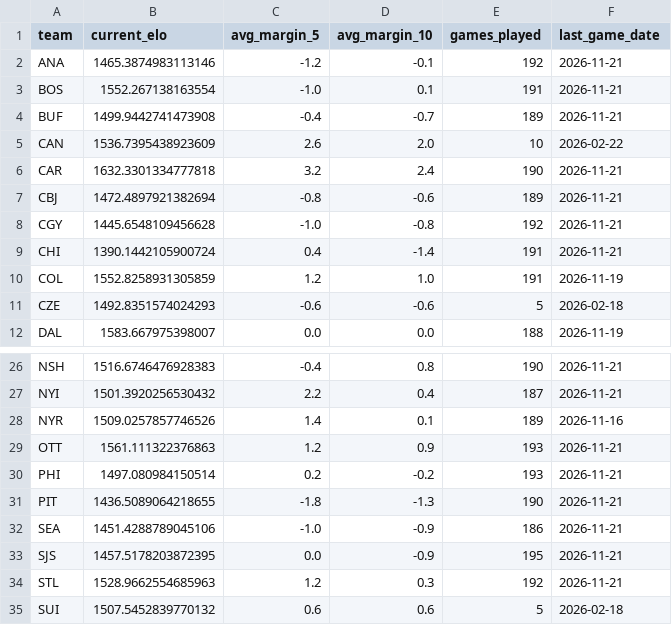
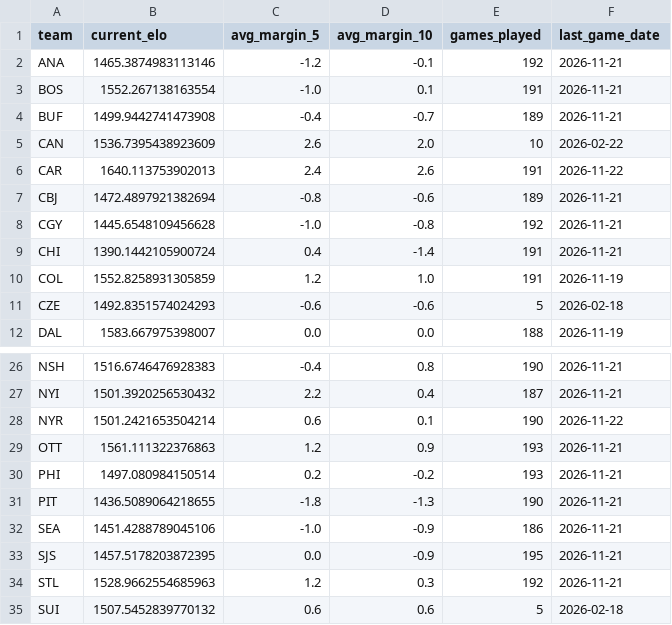
Before and after one commit to jacobtulster/nhl-edge, a CSV file: data/team_state.csv, drawn as a sheet; only a part is shown, gaps mark what is left out.

```diff
--- a/data/team_state.csv
+++ b/data/team_state.csv
@@ -5,3 +5,3 @@ BUF,1499.9442741473908,-0.4,-0.7,189,2026-11-21
 CAN,1536.7395438923609,2.6,2.0,10,2026-02-22
-CAR,1632.3301334777818,3.2,2.4,190,2026-11-21
+CAR,1640.113753902013,2.4,2.6,191,2026-11-22
 CBJ,1472.4897921382694,-0.8,-0.6,189,2026-11-21
@@ -27,3 +27,3 @@ NSH,1516.6746476928383,-0.4,0.8,190,2026-11-21
 NYI,1501.3920256530432,2.2,0.4,187,2026-11-21
-NYR,1509.0257857746526,1.4,0.1,189,2026-11-16
+NYR,1501.2421653504214,0.6,0.1,190,2026-11-22
 OTT,1561.111322376863,1.2,0.9,193,2026-11-21
```
Also changed, not shown: data/games.csv, 2 other files.
